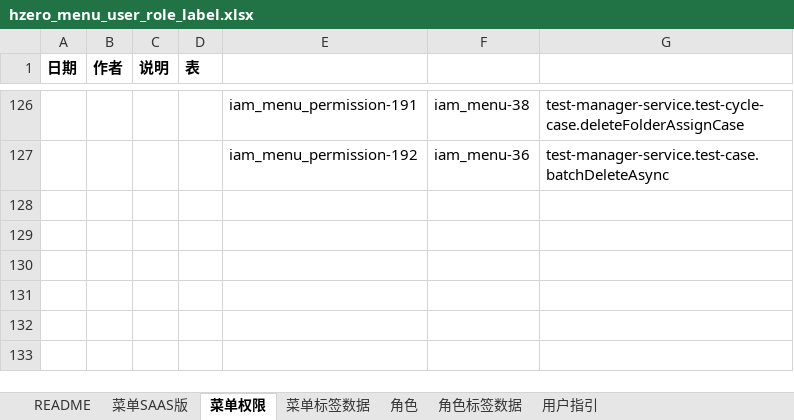
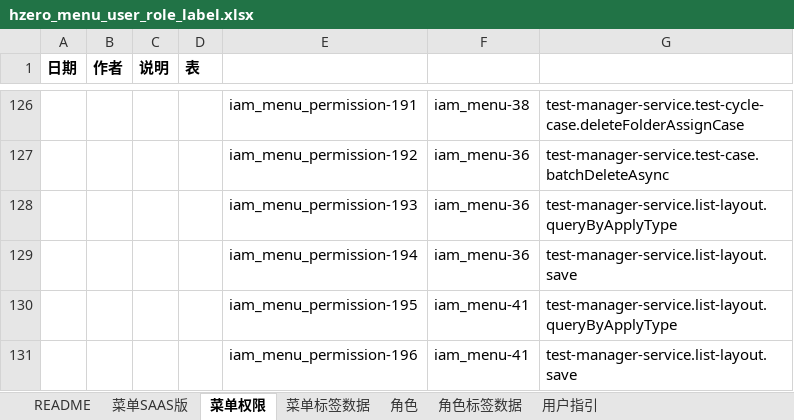
Before and after one commit to open-hand/test-manager-service, an Excel workbook: src/main/resources/script/db/init-data/test_manager_service/hzero_platform/hzero_menu_user_role_label.xlsx, sheet 菜单权限, drawn as a sheet; only a part is shown, gaps mark what is left out; values as stored, in another font and other column widths than the file's, no borders; the diff names each change by its address in the sheet, - before the commit and + after, or states it on an @@ line.

Commit message:
[ADD] 增加保存列配置、加载持久化列配置权限code

```diff
--- a/src/main/resources/script/db/init-data/test_manager_service/hzero_platform/hzero_menu_user_role_label.xlsx (sheet 菜单权限)
+++ b/src/main/resources/script/db/init-data/test_manager_service/hzero_platform/hzero_menu_user_role_label.xlsx (sheet 菜单权限)
+row 128:  |  |  |  | iam_menu_permission-193 | iam_menu-36 | test-manager-service.list-layout.queryByApplyType
+row 129:  |  |  |  | iam_menu_permission-194 | iam_menu-36 | test-manager-service.list-layout.save
+row 130:  |  |  |  | iam_menu_permission-195 | iam_menu-41 | test-manager-service.list-layout.queryByApplyType
+row 131:  |  |  |  | iam_menu_permission-196 | iam_menu-41 | test-manager-service.list-layout.save
```
